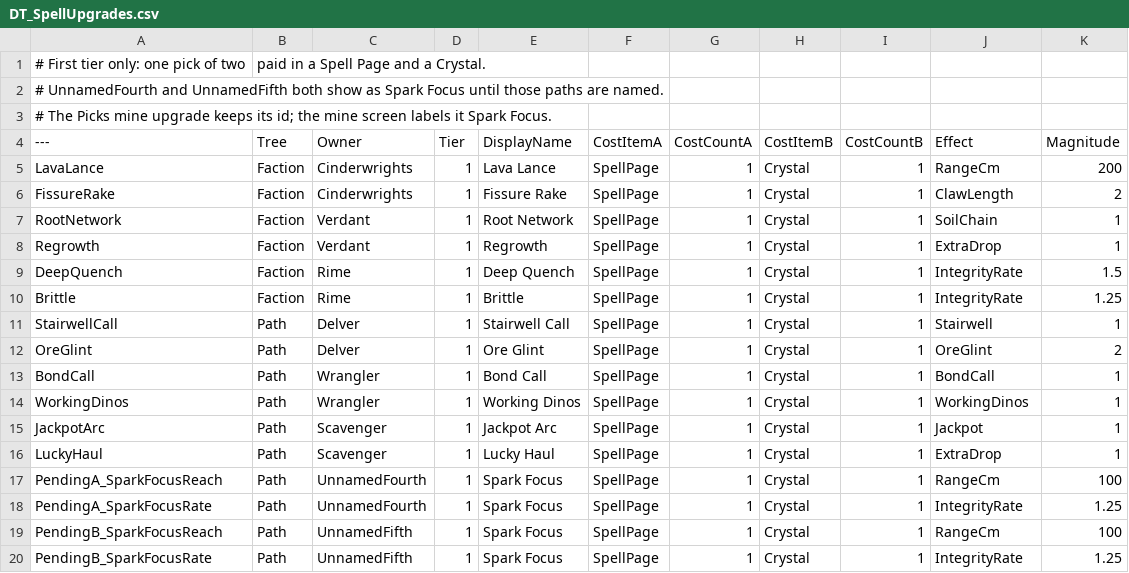
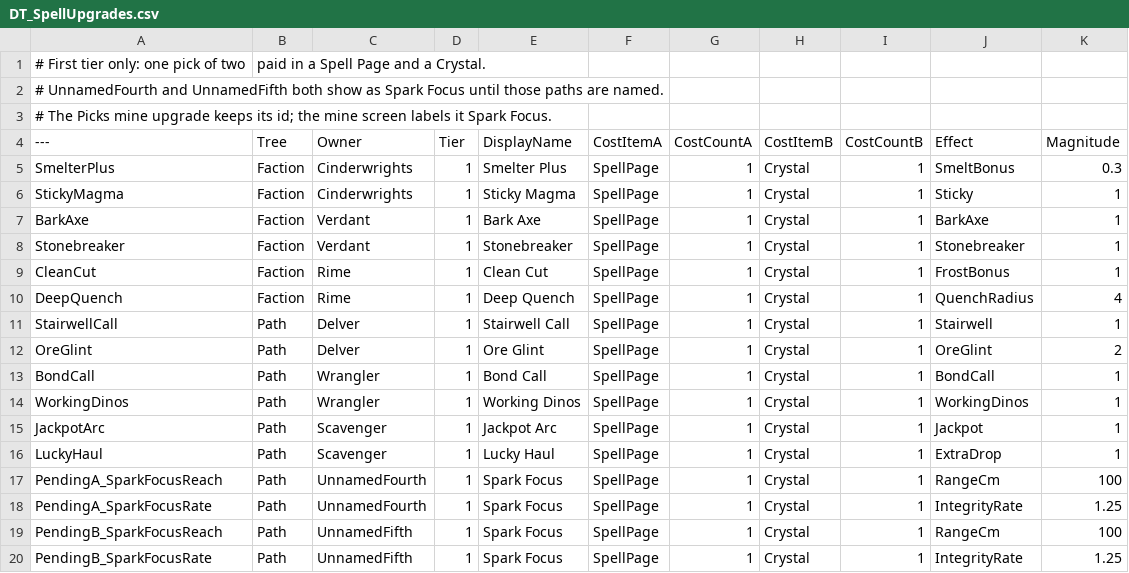
Before and after one commit to agentshorts/GFGame, a CSV file: Data/CSV/DT_SpellUpgrades.csv, drawn as a sheet.

```diff
--- a/Data/CSV/DT_SpellUpgrades.csv
+++ b/Data/CSV/DT_SpellUpgrades.csv
@@ -4,8 +4,8 @@
 ---,Tree,Owner,Tier,DisplayName,CostItemA,CostCountA,CostItemB,CostCountB,Effect,Magnitude
-LavaLance,Faction,Cinderwrights,1,"Lava Lance",SpellPage,1,Crystal,1,RangeCm,200
-FissureRake,Faction,Cinderwrights,1,"Fissure Rake",SpellPage,1,Crystal,1,ClawLength,2
-RootNetwork,Faction,Verdant,1,"Root Network",SpellPage,1,Crystal,1,SoilChain,1
-Regrowth,Faction,Verdant,1,"Regrowth",SpellPage,1,Crystal,1,ExtraDrop,1
-DeepQuench,Faction,Rime,1,"Deep Quench",SpellPage,1,Crystal,1,IntegrityRate,1.5
-Brittle,Faction,Rime,1,"Brittle",SpellPage,1,Crystal,1,IntegrityRate,1.25
+SmelterPlus,Faction,Cinderwrights,1,"Smelter Plus",SpellPage,1,Crystal,1,SmeltBonus,0.3
+StickyMagma,Faction,Cinderwrights,1,"Sticky Magma",SpellPage,1,Crystal,1,Sticky,1
+BarkAxe,Faction,Verdant,1,"Bark Axe",SpellPage,1,Crystal,1,BarkAxe,1
+Stonebreaker,Faction,Verdant,1,"Stonebreaker",SpellPage,1,Crystal,1,Stonebreaker,1
+CleanCut,Faction,Rime,1,"Clean Cut",SpellPage,1,Crystal,1,FrostBonus,1
+DeepQuench,Faction,Rime,1,"Deep Quench",SpellPage,1,Crystal,1,QuenchRadius,4
 StairwellCall,Path,Delver,1,"Stairwell Call",SpellPage,1,Crystal,1,Stairwell,1
```
Also changed, not shown: Data/CSV/DT_BlockAffinity.csv, Data/CSV/DT_MiningCombos.csv, 28 other files.
